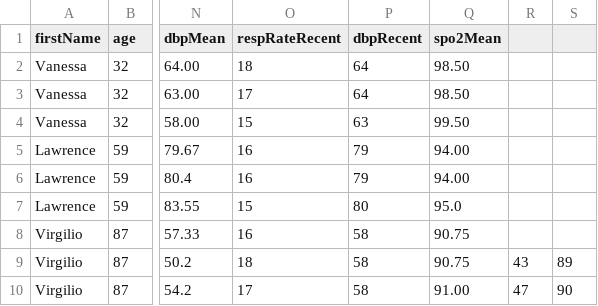
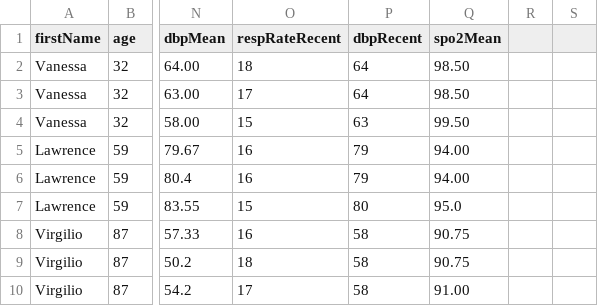
Before and after one commit to ProKarma-Inc/sharp-patient-risk-poc, a CSV file: sample-risk-report-output-file.csv, drawn as a sheet; only a part is shown, gaps mark what is left out; the diff names each change by its address in the sheet, - before the commit and + after, or states it on an @@ line.

Commit message:
updated data file

```diff
--- a/sample-risk-report-output-file.csv
+++ b/sample-risk-report-output-file.csv
-R9: 43
+R9: (empty)
-S9: 89
+S9: (empty)
-R10: 47
+R10: (empty)
-S10: 90
+S10: (empty)
```
